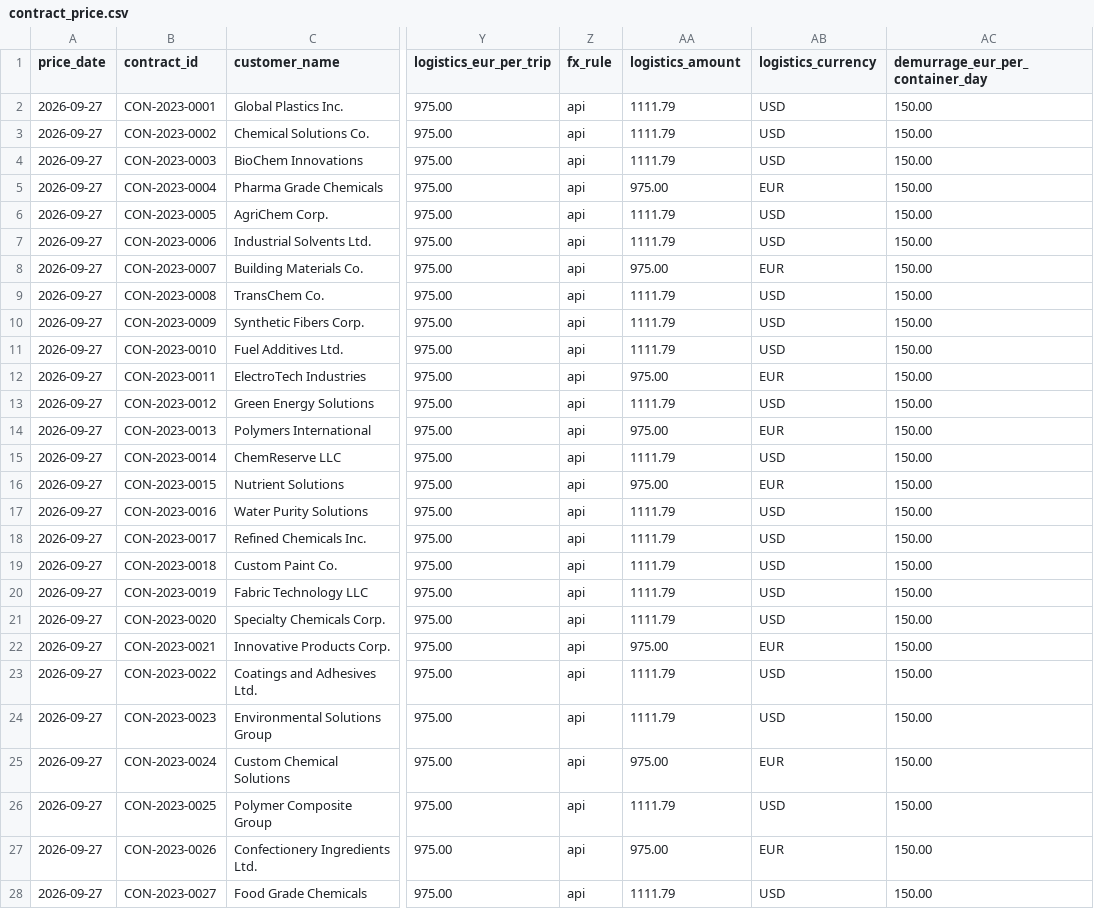
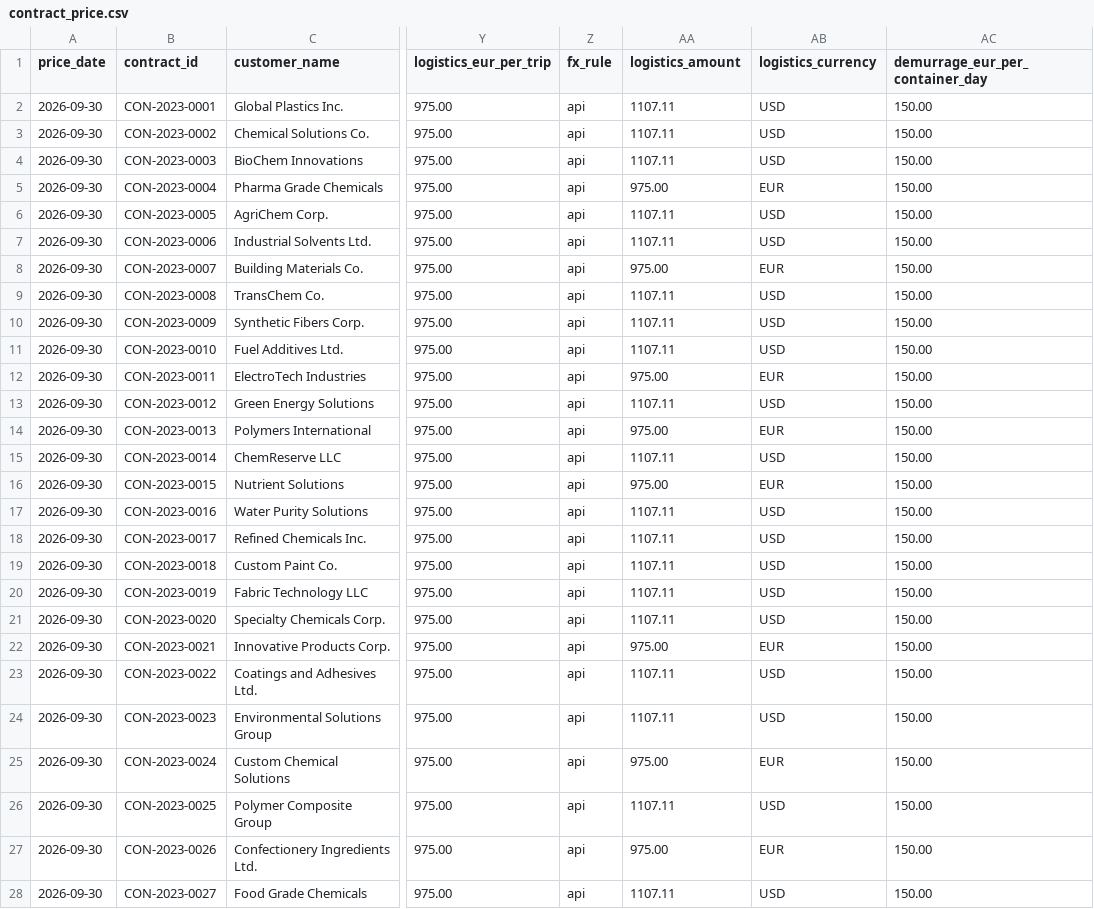
Before and after one commit to MathiasLindau/Chemical_contracts_margin_checker, a CSV file: data/market/contract_price.csv, drawn as a sheet; only a part is shown, gaps mark what is left out; the diff covers the shown part only; the diff names each change by its address in the sheet, - before the commit and + after, or states it on an @@ line.

```diff
--- a/data/market/contract_price.csv
+++ b/data/market/contract_price.csv
-A2:A28 (price_date): 2026-09-27
+A2:A28 (price_date): 2026-09-30
-AA2:AA4 (logistics_amount): 1111.79
+AA2:AA4 (logistics_amount): 1107.11
-AA6:AA7 (logistics_amount): 1111.79
+AA6:AA7 (logistics_amount): 1107.11
-AA9:AA11 (logistics_amount): 1111.79
+AA9:AA11 (logistics_amount): 1107.11
-AA13 (logistics_amount): 1111.79
+AA13 (logistics_amount): 1107.11
-AA15 (logistics_amount): 1111.79
+AA15 (logistics_amount): 1107.11
-AA17:AA21 (logistics_amount): 1111.79
+AA17:AA21 (logistics_amount): 1107.11
-AA23:AA24 (logistics_amount): 1111.79
+AA23:AA24 (logistics_amount): 1107.11
-AA26 (logistics_amount): 1111.79
+AA26 (logistics_amount): 1107.11
-AA28 (logistics_amount): 1111.79
+AA28 (logistics_amount): 1107.11
```
Also changed, not shown: 102 edited cells elsewhere in this file, data/market/api_price.csv, 13 other files.
